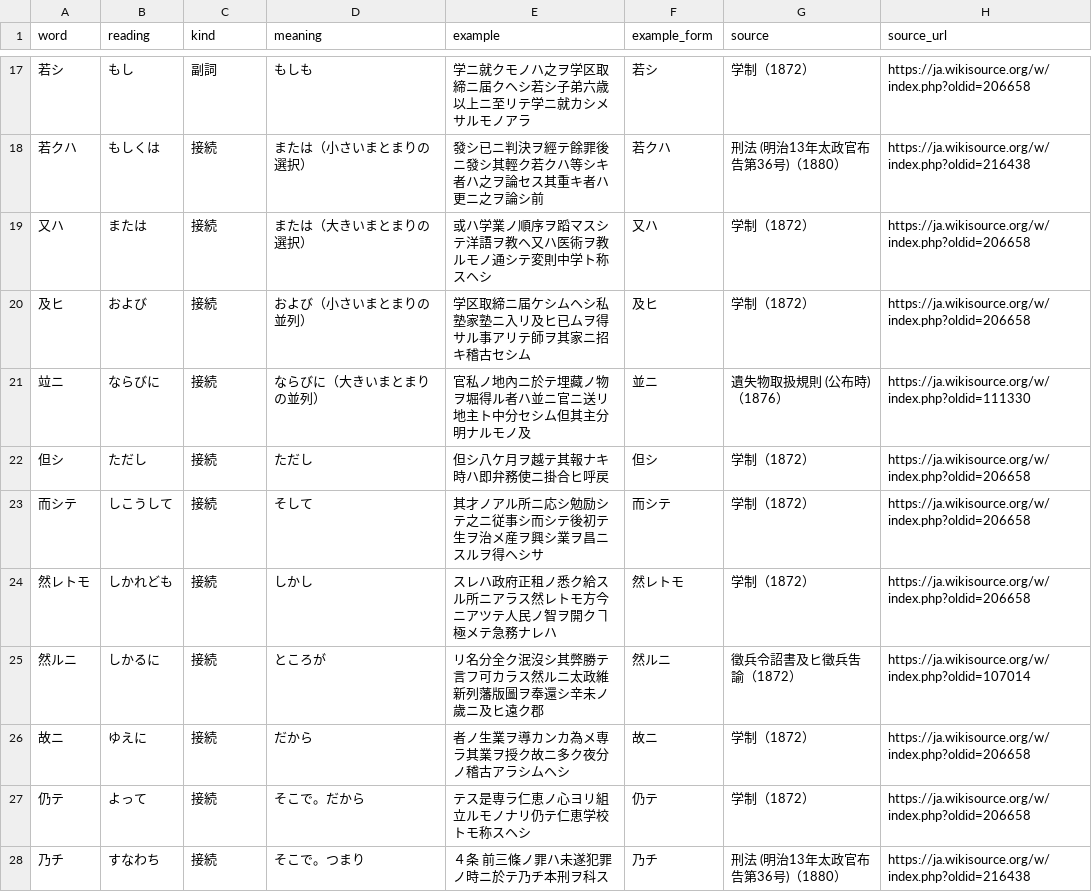
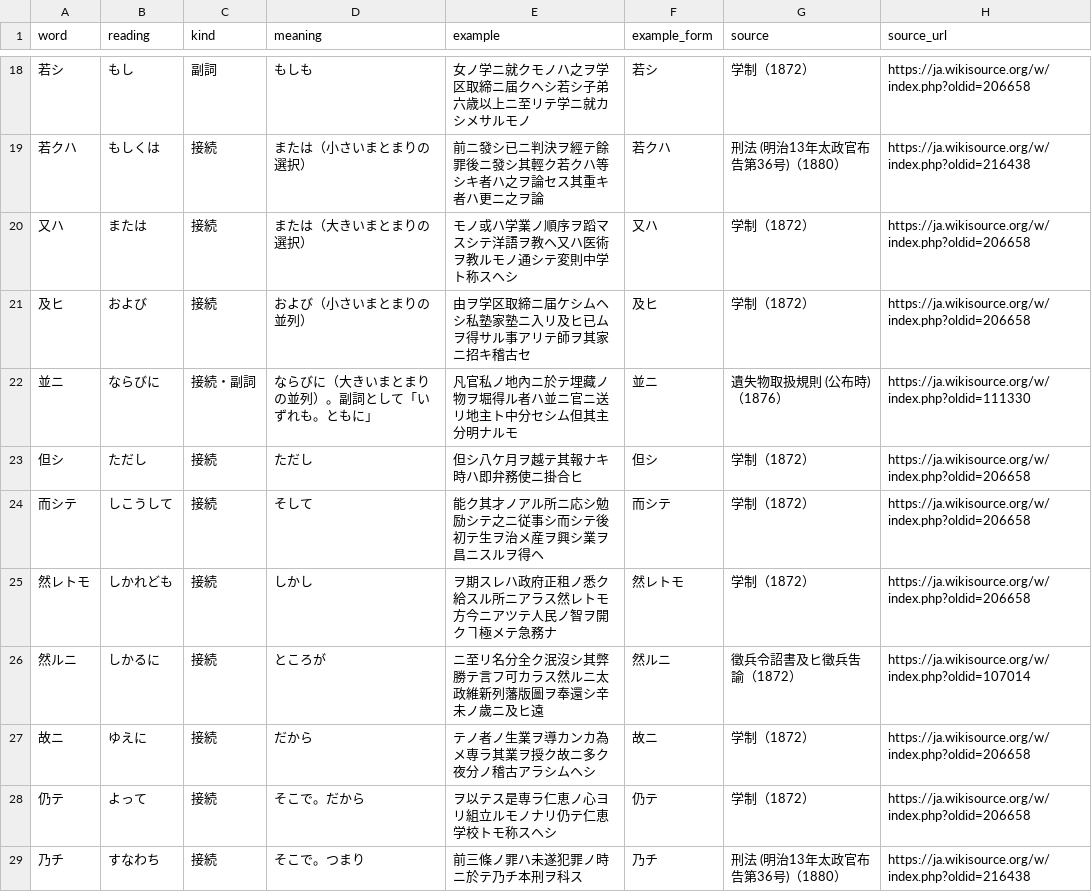
Before and after one commit to bachikawa/agent-skills, a TSV file: plugins/kundoku-bungo/skills/kundoku-bungo/references/vocabulary.tsv, drawn as a sheet; only a part is shown, gaps mark what is left out; the diff covers the shown part only.

```diff
--- a/plugins/kundoku-bungo/skills/kundoku-bungo/references/vocabulary.tsv
+++ b/plugins/kundoku-bungo/skills/kundoku-bungo/references/vocabulary.tsv
@@ -17,12 +18,12 @@ word	reading	kind	meaning	example	example_form	source	source_url
-若シ	もし	副詞	もしも	学ニ就クモノハ之ヲ学区取締ニ届クヘシ若シ子弟六歳以上ニ至リテ学ニ就カシメサルモノアラ	若シ	学制（1872）	https://ja.wikisource.org/w/index.php?oldid=206658
-若クハ	もしくは	接続	または（小さいまとまりの選択）	發シ已ニ判決ヲ經テ餘罪後ニ發シ其輕ク若クハ等シキ者ハ之ヲ論セス其重キ者ハ更ニ之ヲ論シ前	若クハ	刑法 (明治13年太政官布告第36号)（1880）	https://ja.wikisource.org/w/index.php?oldid=216438
-又ハ	または	接続	または（大きいまとまりの選択）	或ハ学業ノ順序ヲ蹈マスシテ洋語ヲ教ヘ又ハ医術ヲ教ルモノ通シテ変則中学ト称スヘシ	又ハ	学制（1872）	https://ja.wikisource.org/w/index.php?oldid=206658
-及ヒ	および	接続	および（小さいまとまりの並列）	学区取締ニ届ケシムヘシ私塾家塾ニ入リ及ヒ已ムヲ得サル事アリテ師ヲ其家ニ招キ稽古セシム	及ヒ	学制（1872）	https://ja.wikisource.org/w/index.php?oldid=206658
-竝ニ	ならびに	接続	ならびに（大きいまとまりの並列）	官私ノ地內ニ於テ埋藏ノ物ヲ堀得ル者ハ並ニ官ニ送リ地主ト中分セシム但其主分明ナルモノ及	並ニ	遺失物取扱規則 (公布時)（1876）	https://ja.wikisource.org/w/index.php?oldid=111330
-但シ	ただし	接続	ただし	但シ八ケ月ヲ越テ其報ナキ時ハ即弁務使ニ掛合ヒ呼戻	但シ	学制（1872）	https://ja.wikisource.org/w/index.php?oldid=206658
-而シテ	しこうして	接続	そして	其才ノアル所ニ応シ勉励シテ之ニ従事シ而シテ後初テ生ヲ治メ産ヲ興シ業ヲ昌ニスルヲ得ヘシサ	而シテ	学制（1872）	https://ja.wikisource.org/w/index.php?oldid=206658
-然レトモ	しかれども	接続	しかし	スレハ政府正租ノ悉ク給スル所ニアラス然レトモ方今ニアツテ人民ノ智ヲ開クヿ極メテ急務ナレハ	然レトモ	学制（1872）	https://ja.wikisource.org/w/index.php?oldid=206658
-然ルニ	しかるに	接続	ところが	リ名分全ク泯沒シ其弊勝テ言フ可カラス然ルニ太政維新列藩版圖ヲ奉還シ辛未ノ歲ニ及ヒ遠ク郡	然ルニ	徵兵令詔書及ヒ徵兵吿諭（1872）	https://ja.wikisource.org/w/index.php?oldid=107014
-故ニ	ゆえに	接続	だから	者ノ生業ヲ導カンカ為メ専ラ其業ヲ授ク故ニ多ク夜分ノ稽古アラシムヘシ	故ニ	学制（1872）	https://ja.wikisource.org/w/index.php?oldid=206658
-仍テ	よって	接続	そこで。だから	テス是専ラ仁恵ノ心ヨリ組立ルモノナリ仍テ仁恵学校トモ称スヘシ	仍テ	学制（1872）	https://ja.wikisource.org/w/index.php?oldid=206658
-乃チ	すなわち	接続	そこで。つまり	４条　前三條ノ罪ハ未遂犯罪ノ時ニ於テ乃チ本刑ヲ科ス	乃チ	刑法 (明治13年太政官布告第36号)（1880）	https://ja.wikisource.org/w/index.php?oldid=216438
+若シ	もし	副詞	もしも	女ノ学ニ就クモノハ之ヲ学区取締ニ届クヘシ若シ子弟六歳以上ニ至リテ学ニ就カシメサルモノ	若シ	学制（1872）	https://ja.wikisource.org/w/index.php?oldid=206658
+若クハ	もしくは	接続	または（小さいまとまりの選択）	前ニ發シ已ニ判決ヲ經テ餘罪後ニ發シ其輕ク若クハ等シキ者ハ之ヲ論セス其重キ者ハ更ニ之ヲ論	若クハ	刑法 (明治13年太政官布告第36号)（1880）	https://ja.wikisource.org/w/index.php?oldid=216438
+又ハ	または	接続	または（大きいまとまりの選択）	モノ或ハ学業ノ順序ヲ蹈マスシテ洋語ヲ教ヘ又ハ医術ヲ教ルモノ通シテ変則中学ト称スヘシ	又ハ	学制（1872）	https://ja.wikisource.org/w/index.php?oldid=206658
+及ヒ	および	接続	および（小さいまとまりの並列）	由ヲ学区取締ニ届ケシムヘシ私塾家塾ニ入リ及ヒ已ムヲ得サル事アリテ師ヲ其家ニ招キ稽古セ	及ヒ	学制（1872）	https://ja.wikisource.org/w/index.php?oldid=206658
+並ニ	ならびに	接続・副詞	ならびに（大きいまとまりの並列）。副詞として「いずれも。ともに」	凡官私ノ地內ニ於テ埋藏ノ物ヲ堀得ル者ハ並ニ官ニ送リ地主ト中分セシム但其主分明ナルモ	並ニ	遺失物取扱規則 (公布時)（1876）	https://ja.wikisource.org/w/index.php?oldid=111330
+但シ	ただし	接続	ただし	但シ八ケ月ヲ越テ其報ナキ時ハ即弁務使ニ掛合ヒ	但シ	学制（1872）	https://ja.wikisource.org/w/index.php?oldid=206658
+而シテ	しこうして	接続	そして	能ク其才ノアル所ニ応シ勉励シテ之ニ従事シ而シテ後初テ生ヲ治メ産ヲ興シ業ヲ昌ニスルヲ得ヘ	而シテ	学制（1872）	https://ja.wikisource.org/w/index.php?oldid=206658
+然レトモ	しかれども	接続	しかし	ヲ期スレハ政府正租ノ悉ク給スル所ニアラス然レトモ方今ニアツテ人民ノ智ヲ開クヿ極メテ急務ナ	然レトモ	学制（1872）	https://ja.wikisource.org/w/index.php?oldid=206658
+然ルニ	しかるに	接続	ところが	ニ至リ名分全ク泯沒シ其弊勝テ言フ可カラス然ルニ太政維新列藩版圖ヲ奉還シ辛未ノ歲ニ及ヒ遠	然ルニ	徵兵令詔書及ヒ徵兵吿諭（1872）	https://ja.wikisource.org/w/index.php?oldid=107014
+故ニ	ゆえに	接続	だから	テノ者ノ生業ヲ導カンカ為メ専ラ其業ヲ授ク故ニ多ク夜分ノ稽古アラシムヘシ	故ニ	学制（1872）	https://ja.wikisource.org/w/index.php?oldid=206658
+仍テ	よって	接続	そこで。だから	ヲ以テス是専ラ仁恵ノ心ヨリ組立ルモノナリ仍テ仁恵学校トモ称スヘシ	仍テ	学制（1872）	https://ja.wikisource.org/w/index.php?oldid=206658
+乃チ	すなわち	接続	そこで。つまり	前三條ノ罪ハ未遂犯罪ノ時ニ於テ乃チ本刑ヲ科ス	乃チ	刑法 (明治13年太政官布告第36号)（1880）	https://ja.wikisource.org/w/index.php?oldid=216438
```
Also changed, not shown: 5 added rows, 1 removed row and 98 edited cells elsewhere in this file, 1 other file.
